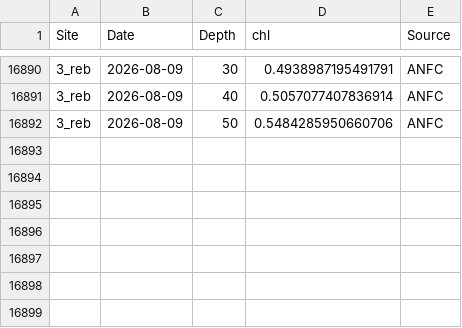
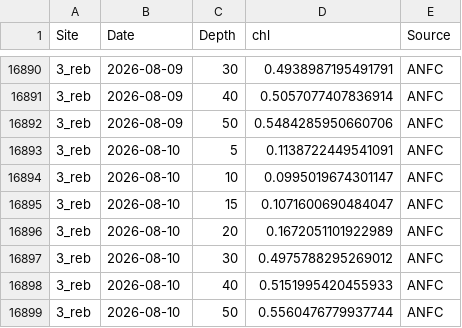
Before and after one commit to sharkbot952/temp_test, a CSV file: data/cmem/chl/chl_3_reb.csv, drawn as a sheet; only a part is shown, gaps mark what is left out; the diff names each change by its address in the sheet, - before the commit and + after, or states it on an @@ line.

```diff
--- a/data/cmem/chl/chl_3_reb.csv
+++ b/data/cmem/chl/chl_3_reb.csv
+row 16893: 3_reb | 2026-08-10 | 5 | 0.1138722449541091 | ANFC
+row 16894: 3_reb | 2026-08-10 | 10 | 0.0995019674301147 | ANFC
+row 16895: 3_reb | 2026-08-10 | 15 | 0.1071600690484047 | ANFC
+row 16896: 3_reb | 2026-08-10 | 20 | 0.1672051101922989 | ANFC
+row 16897: 3_reb | 2026-08-10 | 30 | 0.4975788295269012 | ANFC
+row 16898: 3_reb | 2026-08-10 | 40 | 0.5151995420455933 | ANFC
+row 16899: 3_reb | 2026-08-10 | 50 | 0.5560476779937744 | ANFC
```
Also changed, not shown: data/cmem/chl/chl_4_ris.csv, data/cmem/chl/chl_96_ton.csv, 16 other files.
